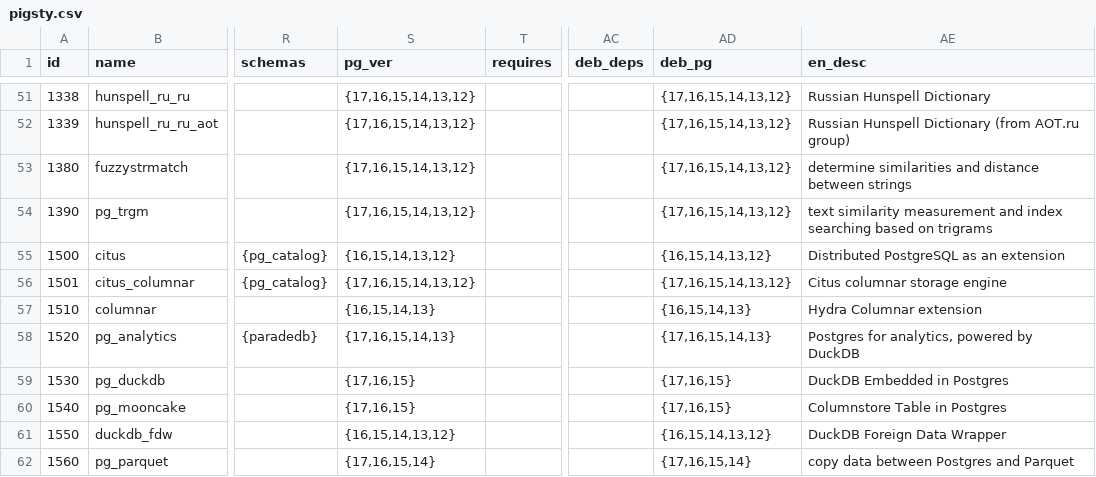
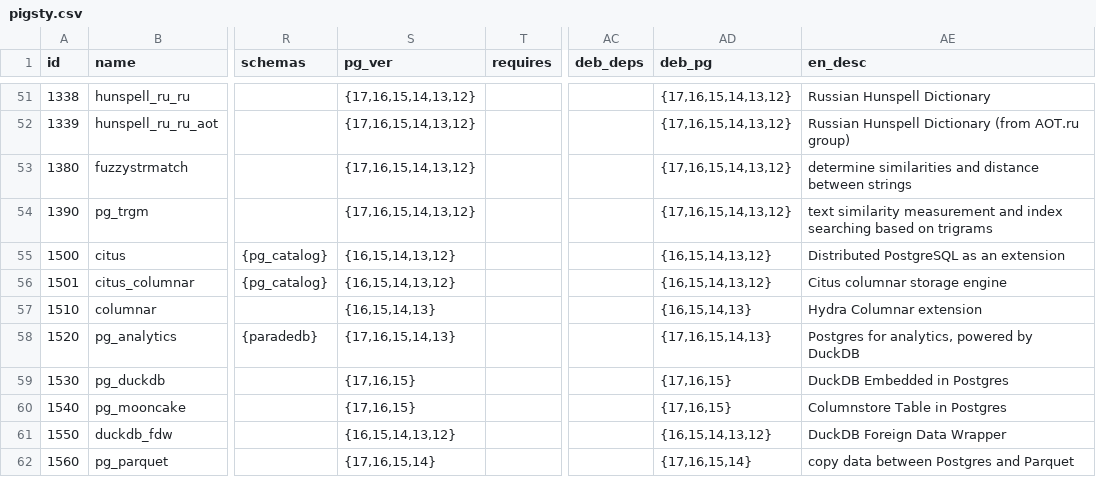
Before and after one commit to pgsty/extension, a CSV file: data/pigsty.csv, drawn as a sheet; only a part is shown, gaps mark what is left out; the diff names each change by its address in the sheet, - before the commit and + after, or states it on an @@ line.

```diff
--- a/data/pigsty.csv
+++ b/data/pigsty.csv
-S56 (pg_ver): {17,16,15,14,13,12}
+S56 (pg_ver): {16,15,14,13,12}
-AD56 (deb_pg): {17,16,15,14,13,12}
+AD56 (deb_pg): {16,15,14,13,12}
```
Also changed, not shown: 4 other files.
